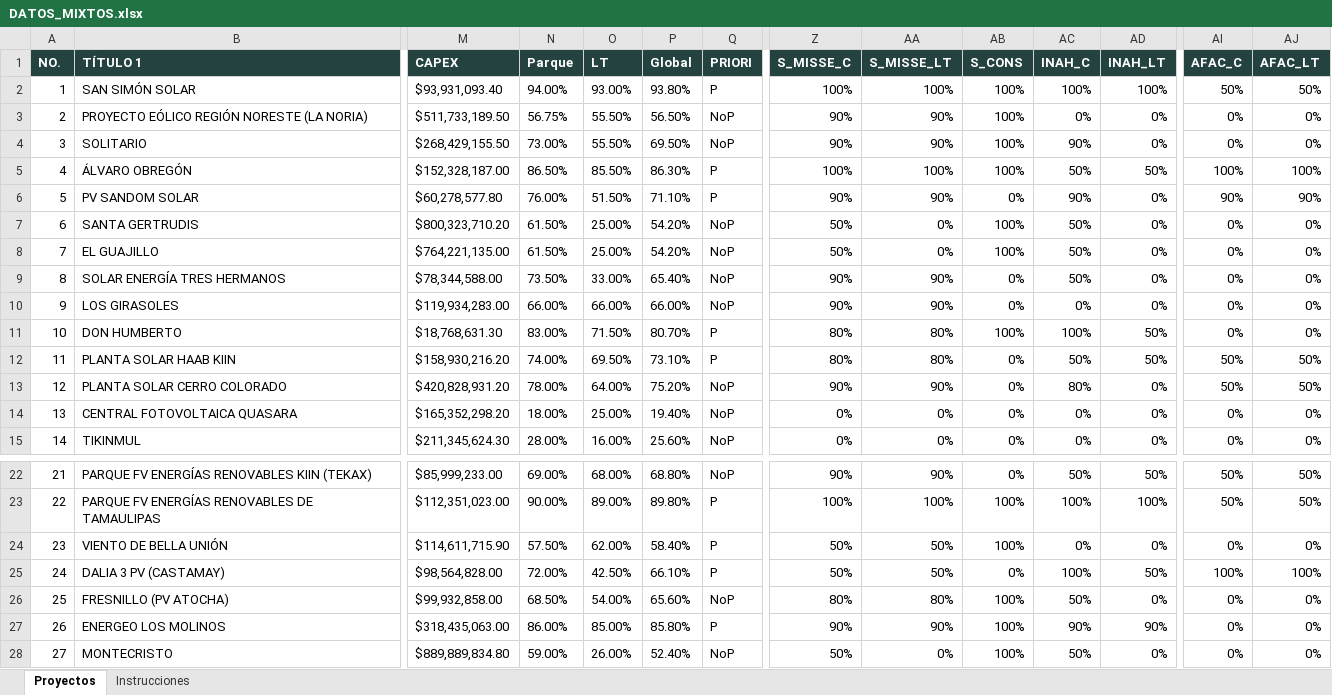
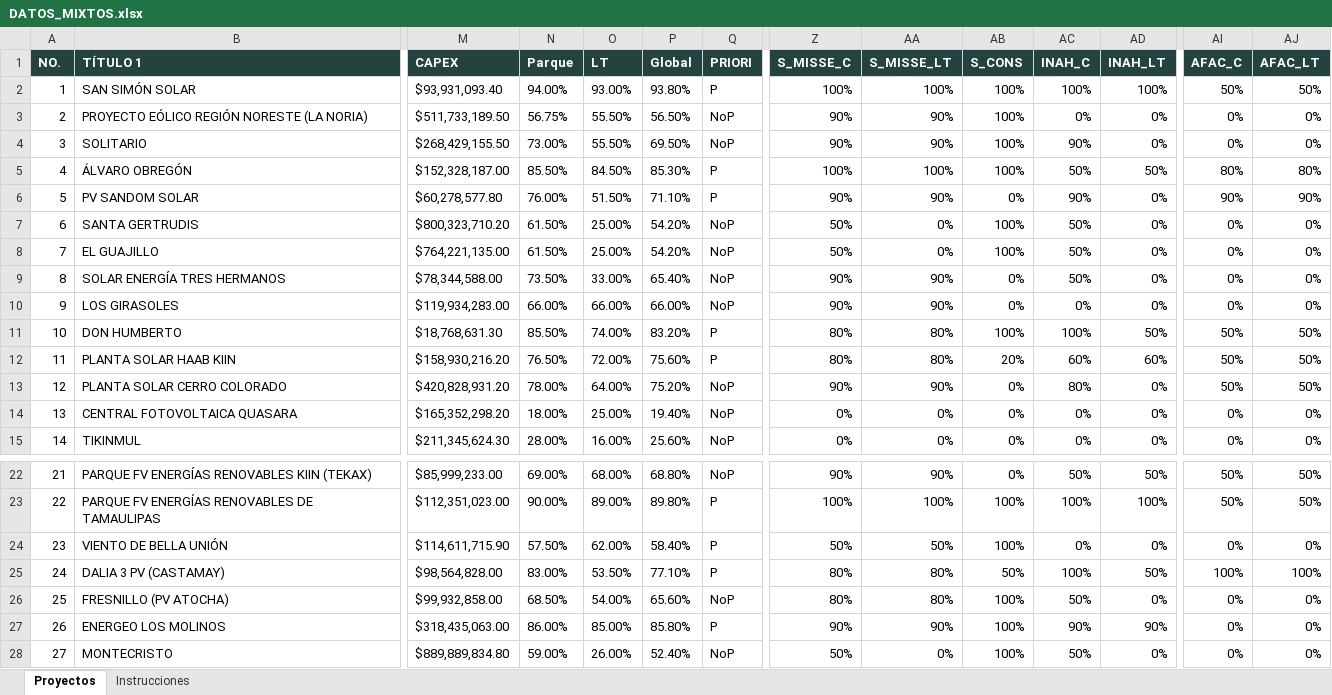
Before and after one commit to Igeophysicist/proyectos_cpel, an Excel workbook: cartera-mixtos/data/DATOS_MIXTOS.xlsx, sheet Proyectos, drawn as a sheet; only a part is shown, gaps mark what is left out; values as stored, in another font and other column widths than the file's, no borders; the diff names each change by its address in the sheet, - before the commit and + after, or states it on an @@ line.

Commit message:
mixtos update

```diff
--- a/cartera-mixtos/data/DATOS_MIXTOS.xlsx (sheet Proyectos)
+++ b/cartera-mixtos/data/DATOS_MIXTOS.xlsx (sheet Proyectos)
-N5 (Parque): 86.50%
+N5 (Parque): 85.50%
-O5 (LT): 85.50%
+O5 (LT): 84.50%
-P5 (Global): 86.30%
+P5 (Global): 85.30%
-AI5 (AFAC_C): 100%
+AI5 (AFAC_C): 80%
-AJ5 (AFAC_LT): 100%
+AJ5 (AFAC_LT): 80%
-N11 (Parque): 83.00%
+N11 (Parque): 85.50%
-O11 (LT): 71.50%
+O11 (LT): 74.00%
-P11 (Global): 80.70%
+P11 (Global): 83.20%
-AI11 (AFAC_C): 0%
+AI11 (AFAC_C): 50%
-AJ11 (AFAC_LT): 0%
+AJ11 (AFAC_LT): 50%
-N12 (Parque): 74.00%
+N12 (Parque): 76.50%
-O12 (LT): 69.50%
+O12 (LT): 72.00%
-P12 (Global): 73.10%
+P12 (Global): 75.60%
-AB12 (S_CONS): 0%
+AB12 (S_CONS): 20%
-AC12 (INAH_C): 50%
+AC12 (INAH_C): 60%
-AD12 (INAH_LT): 50%
+AD12 (INAH_LT): 60%
-N25 (Parque): 72.00%
+N25 (Parque): 83.00%
-O25 (LT): 42.50%
+O25 (LT): 53.50%
-P25 (Global): 66.10%
+P25 (Global): 77.10%
-Z25 (S_MISSE_C): 50%
+Z25 (S_MISSE_C): 80%
-AA25 (S_MISSE_LT): 50%
+AA25 (S_MISSE_LT): 80%
-AB25 (S_CONS): 0%
+AB25 (S_CONS): 50%
```
